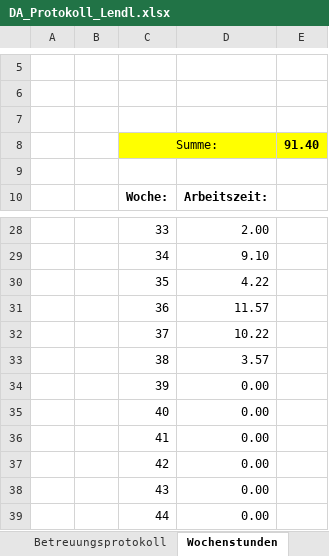
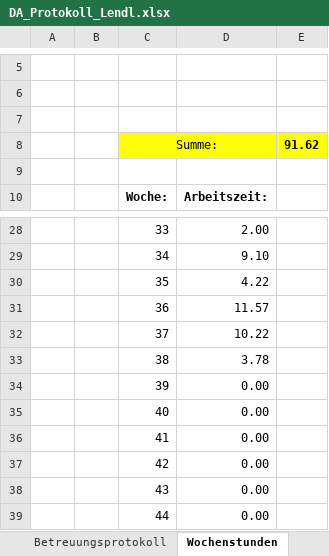
Before and after one commit to FrogMoment/FPV_Drohne_202324, an Excel workbook: DA_Protokoll_Lendl.xlsx, sheet Wochenstunden, drawn as a sheet; only a part is shown, gaps mark what is left out; values as stored, in another font and other column widths than the file's, no borders; charts and pictures not drawn; the diff names each change by its address in the sheet, - before the commit and + after, or states it on an @@ line.

```diff
--- a/DA_Protokoll_Lendl.xlsx (sheet Wochenstunden)
+++ b/DA_Protokoll_Lendl.xlsx (sheet Wochenstunden)
-E8: 91.40
+E8: 91.62
-D33: 3.57
+D33: 3.78
```
Also changed, not shown: sheet Begleitprotokoll, charts or pictures, 30 other files.
